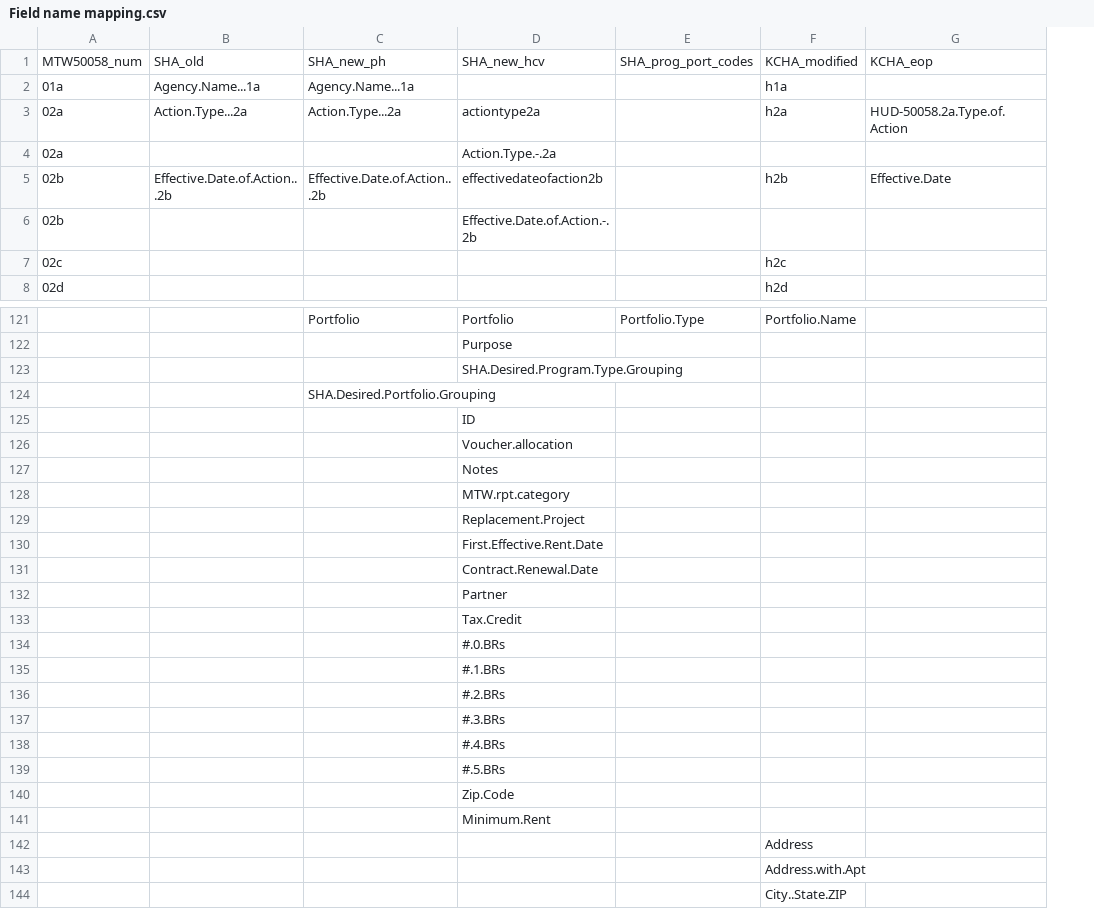
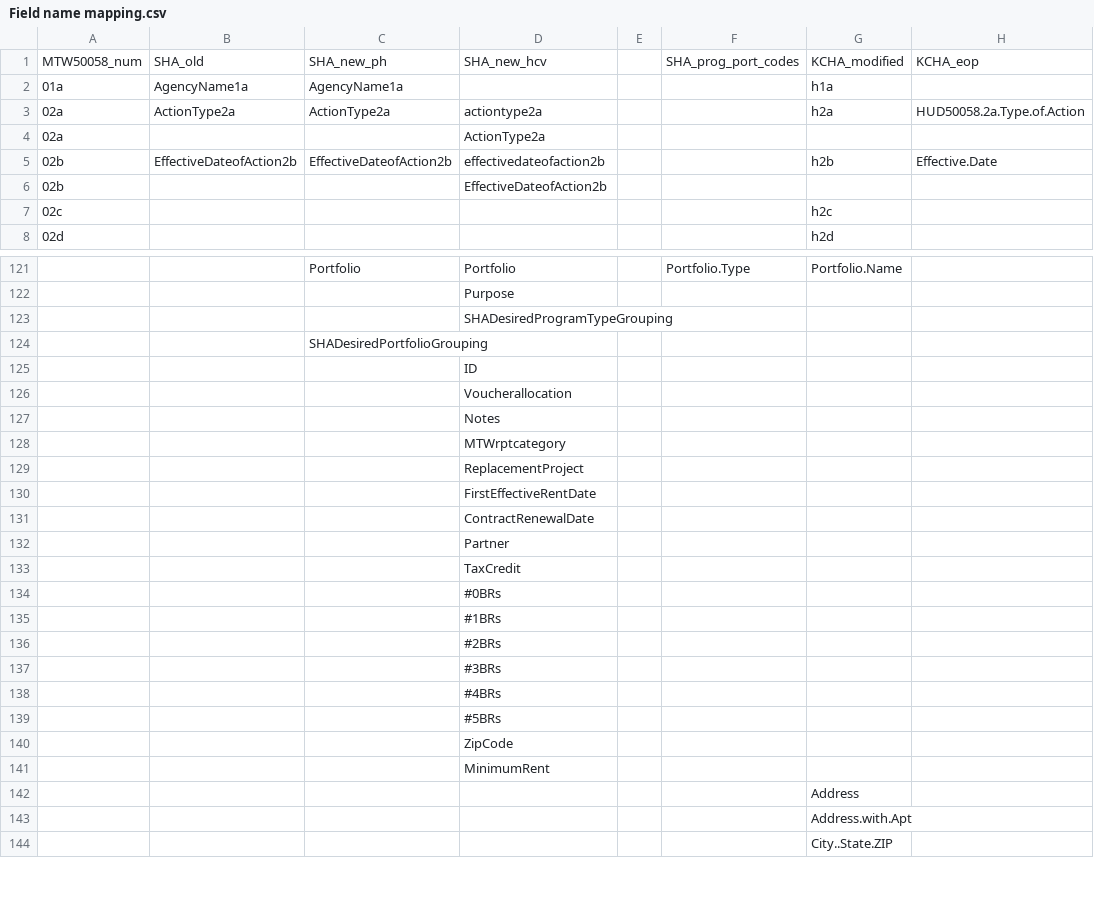
Before and after one commit to PHSKC-APDE/Housing, a CSV file: processing/Field name mapping.csv, drawn as a sheet; only a part is shown, gaps mark what is left out; removed rows and columns are numbered as before the commit, all else as after; the diff covers the shown part only; the diff names each change by its address in the sheet, - before the commit and + after, or states it on an @@ line.

Commit message:
Removed punctuation in SHA names

```diff
--- a/processing/Field name mapping.csv
+++ b/processing/Field name mapping.csv
-column B, rows 1-5: SHA_old | Agency.Name...1a | Action.Type...2a |  | Effective.Date.of.Action...2b
-column C, rows 1-5: SHA_new_ph | Agency.Name...1a | Action.Type...2a |  | Effective.Date.of.Action...2b; rows 121-124: Portfolio |  |  | SHA.Desired.Portfolio.Grouping
+column B, rows 1-5: SHA_old | AgencyName1a | ActionType2a |  | EffectiveDateofAction2b
+column C, rows 1-5: SHA_new_ph | AgencyName1a | ActionType2a |  | EffectiveDateofAction2b; rows 121-124: Portfolio |  |  | SHADesiredPortfolioGrouping
+column E, empty
-H3: HUD-50058.2a.Type.of.Action
+H3: HUD50058.2a.Type.of.Action
-D4: Action.Type.-.2a
+D4: ActionType2a
-D6: Effective.Date.of.Action.-.2b
+D6: EffectiveDateofAction2b
-D123: SHA.Desired.Program.Type.Grouping
+D123: SHADesiredProgramTypeGrouping
-D126: Voucher.allocation
+D126: Voucherallocation
-D128: MTW.rpt.category
+D128: MTWrptcategory
-D129: Replacement.Project
+D129: ReplacementProject
-D130: First.Effective.Rent.Date
+D130: FirstEffectiveRentDate
-D131: Contract.Renewal.Date
+D131: ContractRenewalDate
-D133: Tax.Credit
+D133: TaxCredit
-D134: #.0.BRs
+D134: #0BRs
-D135: #.1.BRs
+D135: #1BRs
-D136: #.2.BRs
+D136: #2BRs
-D137: #.3.BRs
+D137: #3BRs
-D138: #.4.BRs
+D138: #4BRs
-D139: #.5.BRs
+D139: #5BRs
-D140: Zip.Code
+D140: ZipCode
-D141: Minimum.Rent
+D141: MinimumRent
```
Also changed, not shown: 16 edited cells elsewhere in this file.
